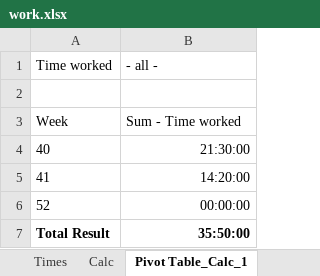
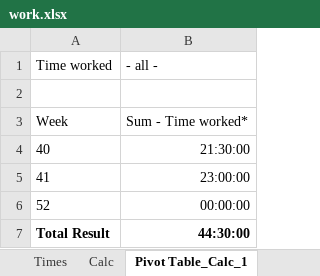
Before and after one commit to RealUranar/HiWi, an Excel workbook: work.xlsx, sheet Pivot Table_Calc_1, drawn as a sheet; values as stored, in another font and other column widths than the file's, no borders; the diff names each change by its address in the sheet, - before the commit and + after, or states it on an @@ line.

```diff
--- a/work.xlsx (sheet Pivot Table_Calc_1)
+++ b/work.xlsx (sheet Pivot Table_Calc_1)
-B3: Sum - Time worked
+B3: Sum - Time worked*
-B5: 14:20:00
+B5: 23:00:00
-B7: 35:50:00
+B7: 44:30:00
```
Also changed, not shown: sheet Calc, sheet Times, formulas that keep their value, 3 other files.
